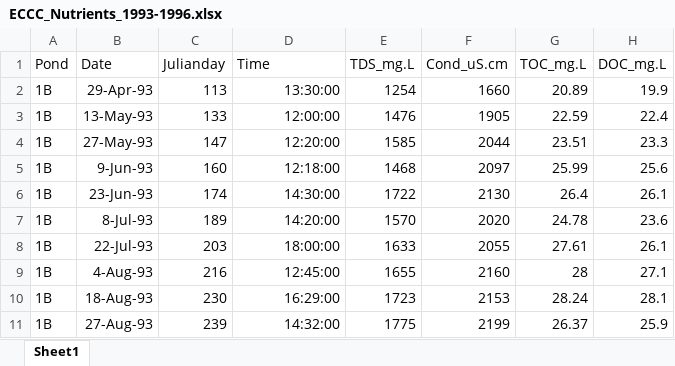
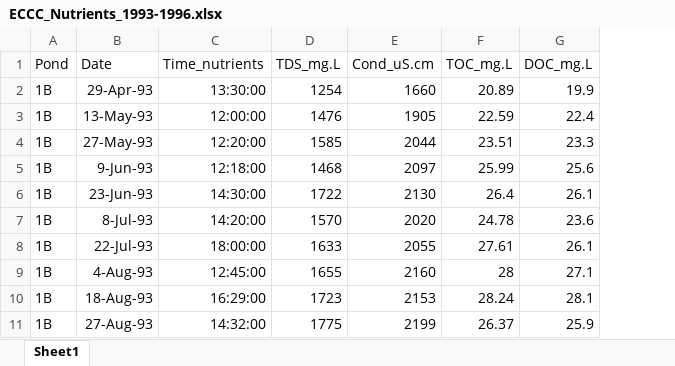
Before and after one commit to JLerminiaux/LDP-Internship, an Excel workbook: 00_rawdata/VijayDriveSDNWA/ECCC_Nutrients_1993-1996.xlsx, sheet Sheet1, drawn as a sheet; only a part is shown; values as stored, in another font and other column widths than the file's, no borders; removed rows and columns are numbered as before the commit, all else as after; the diff names each change by its address in the sheet, - before the commit and + after, or states it on an @@ line.

```diff
--- a/00_rawdata/VijayDriveSDNWA/ECCC_Nutrients_1993-1996.xlsx (sheet Sheet1)
+++ b/00_rawdata/VijayDriveSDNWA/ECCC_Nutrients_1993-1996.xlsx (sheet Sheet1)
-column C (Julianday), rows 2-11: 113 | 133 | 147 | 160 | 174 | 189 | 203 | 216 | 230 | 239
-C1: Time
+C1: Time_nutrients
```
Also changed, not shown: 00_rawdata/VijayDriveSDNWA/ECCC_Hydrolab_1993-1999.xlsx, 00_rawdata/VijayDriveSDNWA/ECCC_Waterlevel_1993-1996.xlsx, 3 other files.
